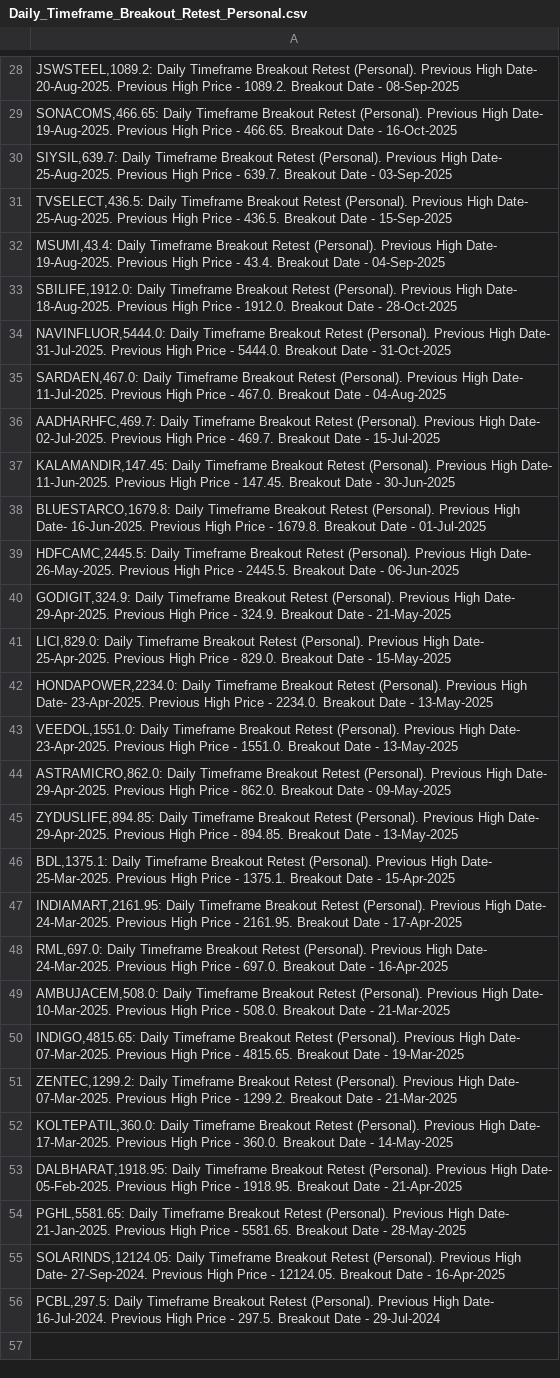
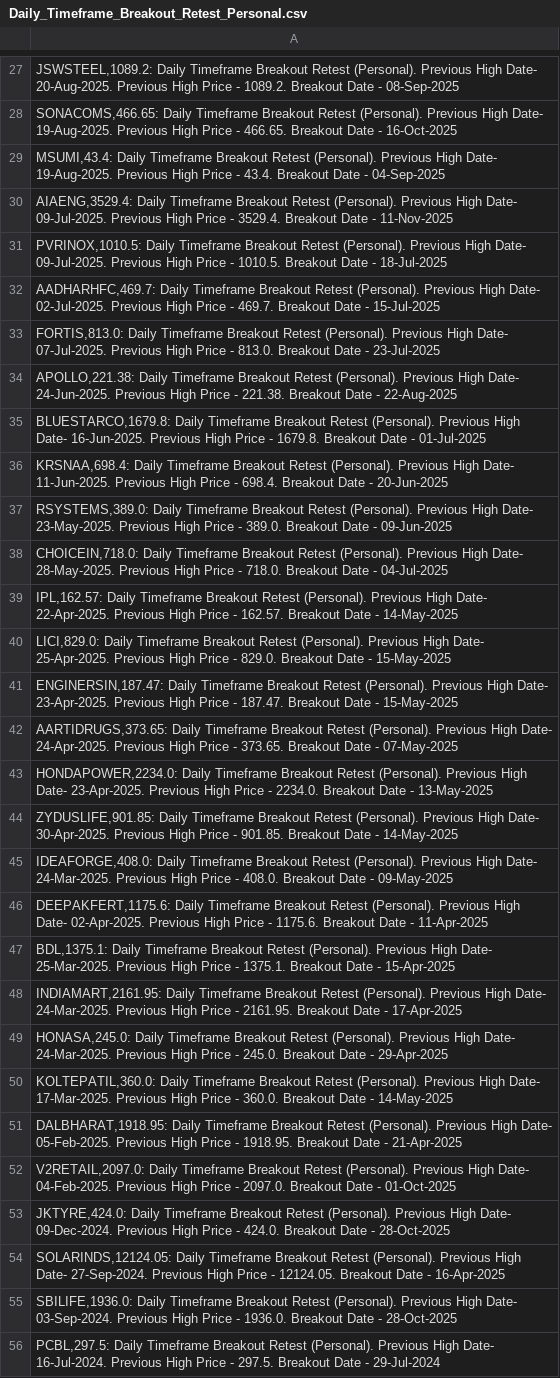
Before and after one commit to vibats/Daily_Notification_Data, a CSV file: Email_Notification_Data/Daily_Timeframe_Breakout_Retest_Personal.csv, drawn as a sheet; only a part is shown, gaps mark what is left out; removed rows and columns are numbered as before the commit, all else as after; the diff covers the shown part only; the diff names each change by its address in the sheet, - before the commit and + after, or states it on an @@ line.

```diff
--- a/Email_Notification_Data/Daily_Timeframe_Breakout_Retest_Personal.csv
+++ b/Email_Notification_Data/Daily_Timeframe_Breakout_Retest_Personal.csv
-row 30: SIYSIL,639.7: Daily Timeframe Breakout Retest (Personal). Previous High Date- 25-Aug-2025. Previous High Price - 639.7. Breakout Date - 03-Sep-2025
-row 31: TVSELECT,436.5: Daily Timeframe Breakout Retest (Personal). Previous High Date- 25-Aug-2025. Previous High Price - 436.5. Breakout Date - 15-Sep-2025
-A30: SBILIFE,1912.0: Daily Timeframe Breakout Retest (Personal). Previous High Date- 18-Aug-2025. Previous High Price - 1912.0. Breakout Date - 28-Oct-2025
+A30: AIAENG,3529.4: Daily Timeframe Breakout Retest (Personal). Previous High Date- 09-Jul-2025. Previous High Price - 3529.4. Breakout Date - 11-Nov-2025
-A31: NAVINFLUOR,5444.0: Daily Timeframe Breakout Retest (Personal). Previous High Date- 31-Jul-2025. Previous High Price - 5444.0. Breakout Date - 31-Oct-2025
+A31: PVRINOX,1010.5: Daily Timeframe Breakout Retest (Personal). Previous High Date- 09-Jul-2025. Previous High Price - 1010.5. Breakout Date - 18-Jul-2025
-row 35: SARDAEN,467.0: Daily Timeframe Breakout Retest (Personal). Previous High Date- 11-Jul-2025. Previous High Price - 467.0. Breakout Date - 04-Aug-2025
-A33: KALAMANDIR,147.45: Daily Timeframe Breakout Retest (Personal). Previous High Date- 11-Jun-2025. Previous High Price - 147.45. Breakout Date - 30-Jun-2025
+A33: FORTIS,813.0: Daily Timeframe Breakout Retest (Personal). Previous High Date- 07-Jul-2025. Previous High Price - 813.0. Breakout Date - 23-Jul-2025
+row 34: APOLLO,221.38: Daily Timeframe Breakout Retest (Personal). Previous High Date- 24-Jun-2025. Previous High Price - 221.38. Breakout Date - 22-Aug-2025
-A36: HDFCAMC,2445.5: Daily Timeframe Breakout Retest (Personal). Previous High Date- 26-May-2025. Previous High Price - 2445.5. Breakout Date - 06-Jun-2025
+A36: KRSNAA,698.4: Daily Timeframe Breakout Retest (Personal). Previous High Date- 11-Jun-2025. Previous High Price - 698.4. Breakout Date - 20-Jun-2025
-A37: GODIGIT,324.9: Daily Timeframe Breakout Retest (Personal). Previous High Date- 29-Apr-2025. Previous High Price - 324.9. Breakout Date - 21-May-2025
+A37: RSYSTEMS,389.0: Daily Timeframe Breakout Retest (Personal). Previous High Date- 23-May-2025. Previous High Price - 389.0. Breakout Date - 09-Jun-2025
+row 38: CHOICEIN,718.0: Daily Timeframe Breakout Retest (Personal). Previous High Date- 28-May-2025. Previous High Price - 718.0. Breakout Date - 04-Jul-2025
+row 39: IPL,162.57: Daily Timeframe Breakout Retest (Personal). Previous High Date- 22-Apr-2025. Previous High Price - 162.57. Breakout Date - 14-May-2025
+row 41: ENGINERSIN,187.47: Daily Timeframe Breakout Retest (Personal). Previous High Date- 23-Apr-2025. Previous High Price - 187.47. Breakout Date - 15-May-2025
+row 42: AARTIDRUGS,373.65: Daily Timeframe Breakout Retest (Personal). Previous High Date- 24-Apr-2025. Previous High Price - 373.65. Breakout Date - 07-May-2025
-A44: VEEDOL,1551.0: Daily Timeframe Breakout Retest (Personal). Previous High Date- 23-Apr-2025. Previous High Price - 1551.0. Breakout Date - 13-May-2025
+A44: ZYDUSLIFE,901.85: Daily Timeframe Breakout Retest (Personal). Previous High Date- 30-Apr-2025. Previous High Price - 901.85. Breakout Date - 14-May-2025
-A45: ASTRAMICRO,862.0: Daily Timeframe Breakout Retest (Personal). Previous High Date- 29-Apr-2025. Previous High Price - 862.0. Breakout Date…
+A45: IDEAFORGE,408.0: Daily Timeframe Breakout Retest (Personal). Previous High Date- 24-Mar-2025. Previous High Price - 408.0. Breakout Date…
-A46: ZYDUSLIFE,894.85: Daily Timeframe Breakout Retest (Personal). Previous High Date- 29-Apr-2025. Previous High Price - 894.85. Breakout Date - 13-May-2025
+A46: DEEPAKFERT,1175.6: Daily Timeframe Breakout Retest (Personal). Previous High Date- 02-Apr-2025. Previous High Price - 1175.6. Breakout Date - 11-Apr-2025
-A49: RML,697.0: Daily Timeframe Breakout Retest (Personal). Previous High Date- 24-Mar-2025. Previous High Price - 697.0. Breakout Date - 16-Apr-2025
+A49: HONASA,245.0: Daily Timeframe Breakout Retest (Personal). Previous High Date- 24-Mar-2025. Previous High Price - 245.0. Breakout Date - 29-Apr-2025
-row 49: AMBUJACEM,508.0: Daily Timeframe Breakout Retest (Personal). Previous High Date- 10-Mar-2025. Previous High Price - 508.0. Breakout Date - 21-Mar-2025
-row 50: INDIGO,4815.65: Daily Timeframe Breakout Retest (Personal). Previous High Date- 07-Mar-2025. Previous High Price - 4815.65. Breakout Date - 19-Mar-2025
-row 51: ZENTEC,1299.2: Daily Timeframe Breakout Retest (Personal). Previous High Date- 07-Mar-2025. Previous High Price - 1299.2. Breakout Date - 21-Mar-2025
-A52: PGHL,5581.65: Daily Timeframe Breakout Retest (Personal). Previous High Date- 21-Jan-2025. Previous High Price - 5581.65. Breakout Date - 28-May-2025
+A52: V2RETAIL,2097.0: Daily Timeframe Breakout Retest (Personal). Previous High Date- 04-Feb-2025. Previous High Price - 2097.0. Breakout Date - 01-Oct-2025
+row 53: JKTYRE,424.0: Daily Timeframe Breakout Retest (Personal). Previous High Date- 09-Dec-2024. Previous High Price - 424.0. Breakout Date - 28-Oct-2025
+row 55: SBILIFE,1936.0: Daily Timeframe Breakout Retest (Personal). Previous High Date- 03-Sep-2024. Previous High Price - 1936.0. Breakout Date - 28-Oct-2025
```
Also changed, not shown: 6 added rows, 7 removed rows and 7 edited cells elsewhere in this file, Email_Notification_Data/Daily_TimeFrame_Horizontal_Support.csv, Email_Notification_Data/Daily_TimeFrame_Horizontal_Support_30_Days.csv.
